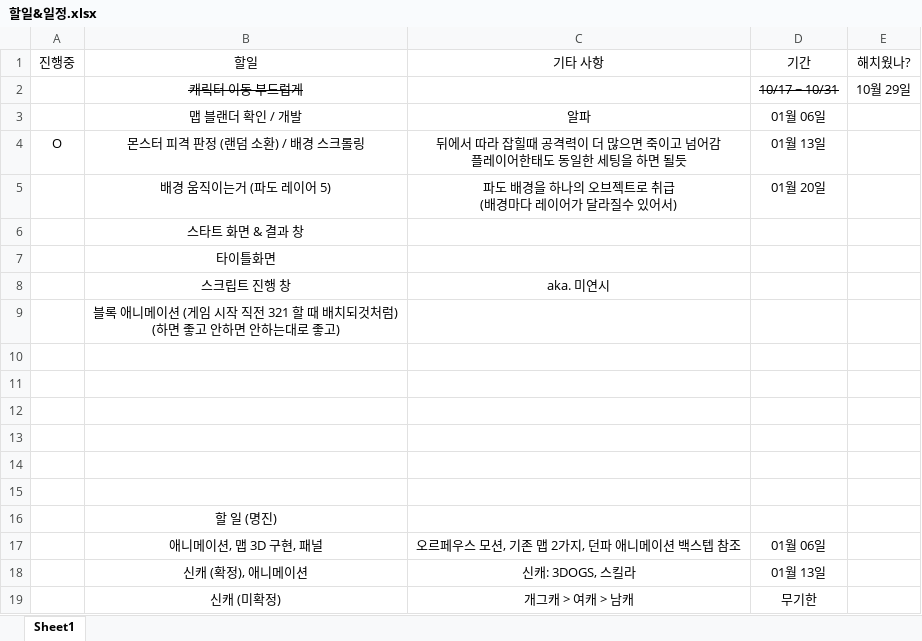
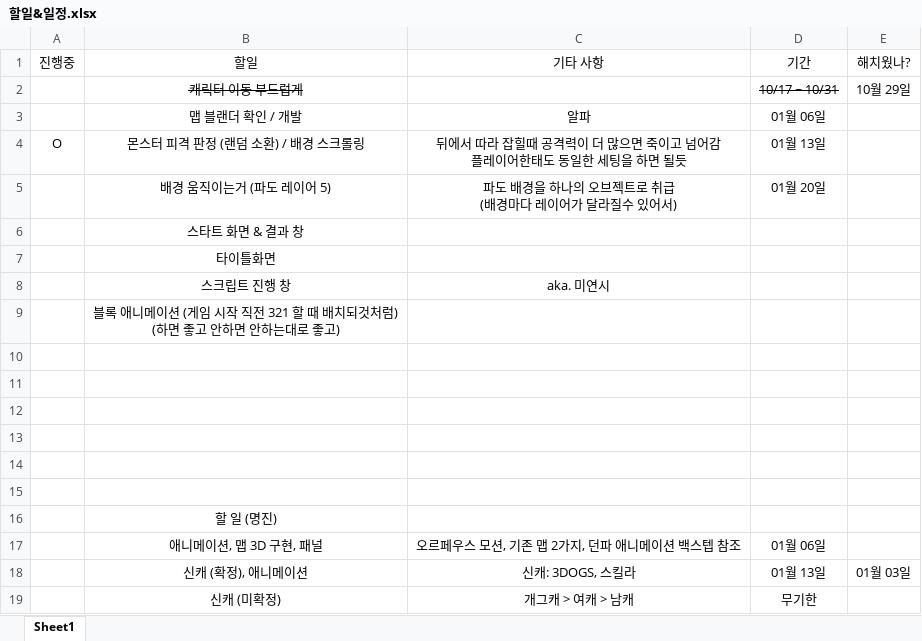
Before and after one commit to go4521304/Orpheus, an Excel workbook: 할일&일정.xlsx, sheet Sheet1, drawn as a sheet; values as stored, in another font and other column widths than the file's, no borders; the diff names each change by its address in the sheet, - before the commit and + after, or states it on an @@ line.

```diff
--- a/할일&일정.xlsx (sheet Sheet1)
+++ b/할일&일정.xlsx (sheet Sheet1)
-E18 (해치웠나?): (empty)
+E18 (해치웠나?): 01월 03일
```
Also changed, not shown: 4 other files.
